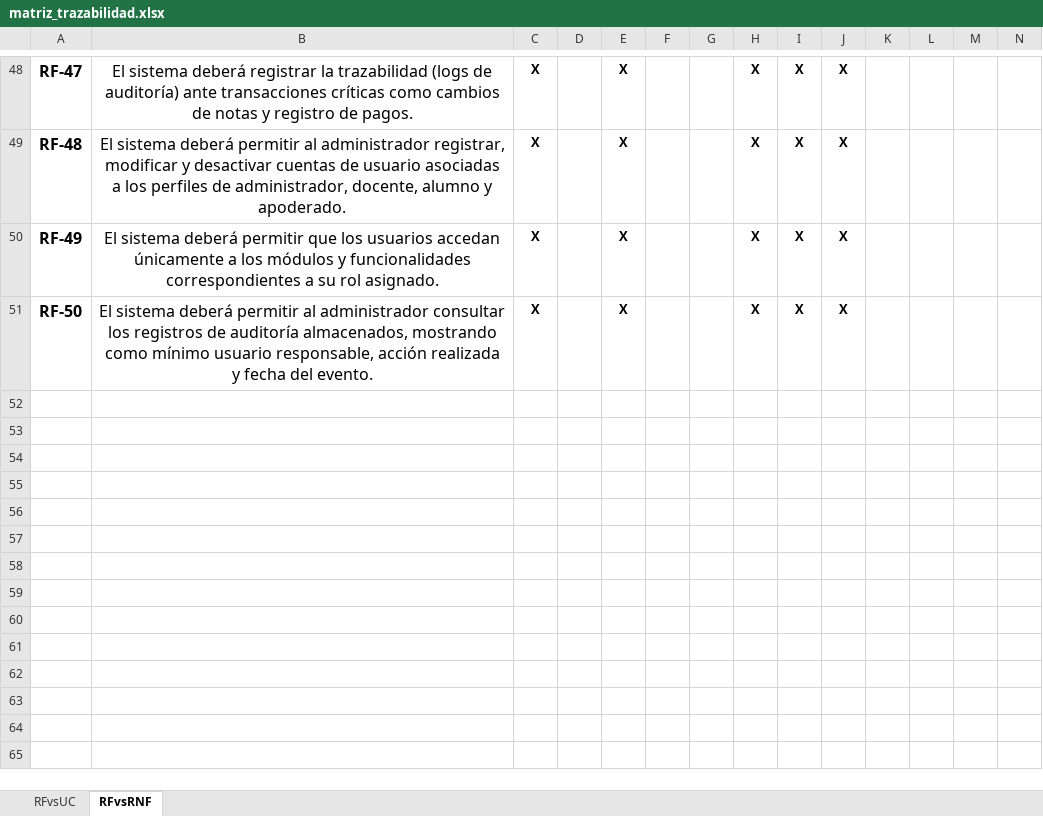
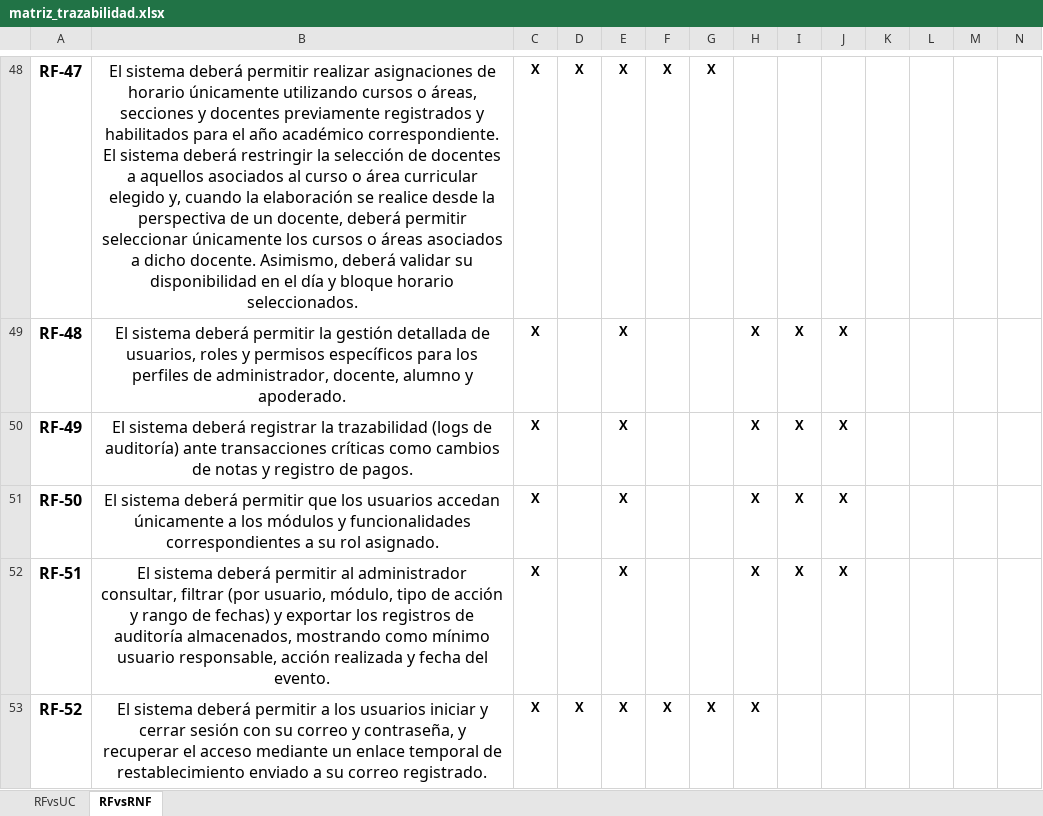
Before and after one commit to R4MIRO13/gesedu, an Excel workbook: docs/matriz_trazabilidad.xlsx, sheet RFvsRNF, drawn as a sheet; only a part is shown, gaps mark what is left out; values as stored, in another font and other column widths than the file's, no borders; charts and pictures not drawn; the diff covers the shown part only; the diff names each change by its address in the sheet, - before the commit and + after, or states it on an @@ line.

Commit message:
Recupera documentos actualizados, PLAN.md v1.3 y CLAUDE.md

```diff
--- a/docs/matriz_trazabilidad.xlsx (sheet RFvsRNF)
+++ b/docs/matriz_trazabilidad.xlsx (sheet RFvsRNF)
-B48: …sistema deberá registrar la trazabilidad (logs de auditoría) ante transacciones críticas como cambios de notas y registro de pagos.
+B48: …sistema deberá permitir realizar asignaciones de horario únicamente utilizando cursos o áreas, secciones y docentes previamente registrados y habilitados para el año académico correspondiente. El sistema deberá restringir la selección de docentes a aquellos asociados al curso o área curricular elegido y, cuando la elaboración se realice desde la perspectiva de un docente, deberá permitir seleccionar únicamente los cursos o áreas asociados a dicho docente. Asimismo, deberá validar su disponibilidad en el día y bloque horario seleccionados.
-D48: (empty)
+D48: X
-F48: (empty)
+F48: X
-G48: (empty)
+G48: X
-H48: X
+H48: (empty)
-I48: X
+I48: (empty)
-J48: X
+J48: (empty)
-B49: …deberá permitir al administrador registrar, modificar y desactivar cuentas de usuario asociadas a los perfiles…
+B49: …deberá permitir la gestión detallada de usuarios, roles y permisos específicos para los perfiles…
-B50: …sistema deberá permitir que los usuarios accedan únicamente a los módulos y funcionalidades correspondientes a su rol asignado.
+B50: …sistema deberá registrar la trazabilidad (logs de auditoría) ante transacciones críticas como cambios de notas y registro de pagos.
-B51: …deberá permitir al administrador consultar los registros de auditoría almacenados, mostrando como mínimo usuario responsable, acción realizada y fecha del evento.
+B51: …deberá permitir que los usuarios accedan únicamente a los módulos y funcionalidades correspondientes a su rol asignado.
+row 52: RF-51 | El sistema deberá permitir al administrador consultar, filtrar (por usuario, módulo, tipo de acción y rango de fechas) y exportar los registros de auditoría almacenados, mostrando como mínimo usuario responsable, acción realizada y fecha del evento. | X |  | X |  |  | X | X | X
+row 53: RF-52 | El sistema deberá permitir a los usuarios iniciar y cerrar sesión con su correo y contraseña, y recuperar el acceso mediante un enlace temporal de restablecimiento enviado a su correo registrado. | X | X | X | X | X | X
```
Also changed, not shown: 63 edited cells elsewhere in this sheet, sheet RFvsUC, 5 other files.
